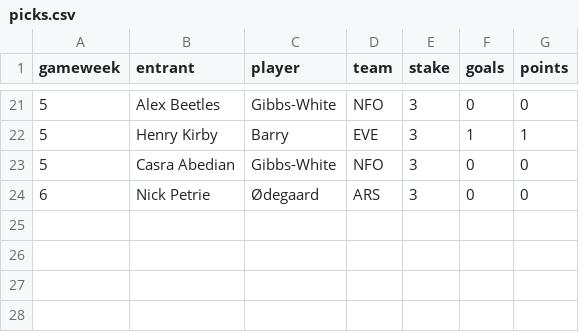
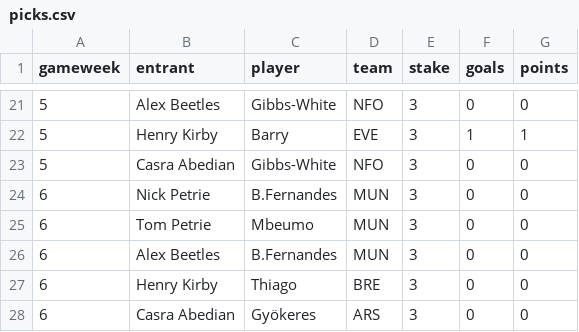
Before and after one commit to nickpetrie/wingback, a CSV file: backups/picks.csv, drawn as a sheet; only a part is shown, gaps mark what is left out.

Commit message:
Backup 2026-10-10

```diff
--- a/backups/picks.csv
+++ b/backups/picks.csv
@@ -23,2 +23,6 @@ gameweek,entrant,player,team,stake,goals,points
 5,Casra Abedian,Gibbs-White,NFO,3,0,0
-6,Nick Petrie,Ødegaard,ARS,3,0,0
+6,Nick Petrie,B.Fernandes,MUN,3,0,0
+6,Tom Petrie,Mbeumo,MUN,3,0,0
+6,Alex Beetles,B.Fernandes,MUN,3,0,0
+6,Henry Kirby,Thiago,BRE,3,0,0
+6,Casra Abedian,Gyökeres,ARS,3,0,0
```
Also changed, not shown: 2 other files.
